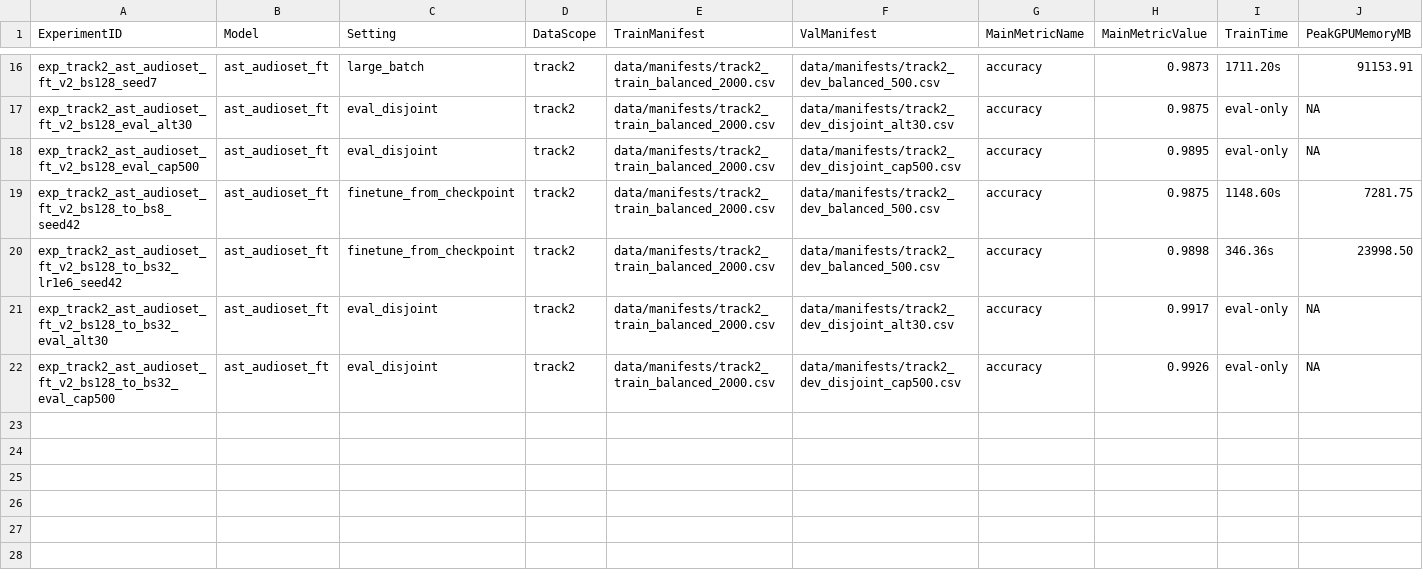
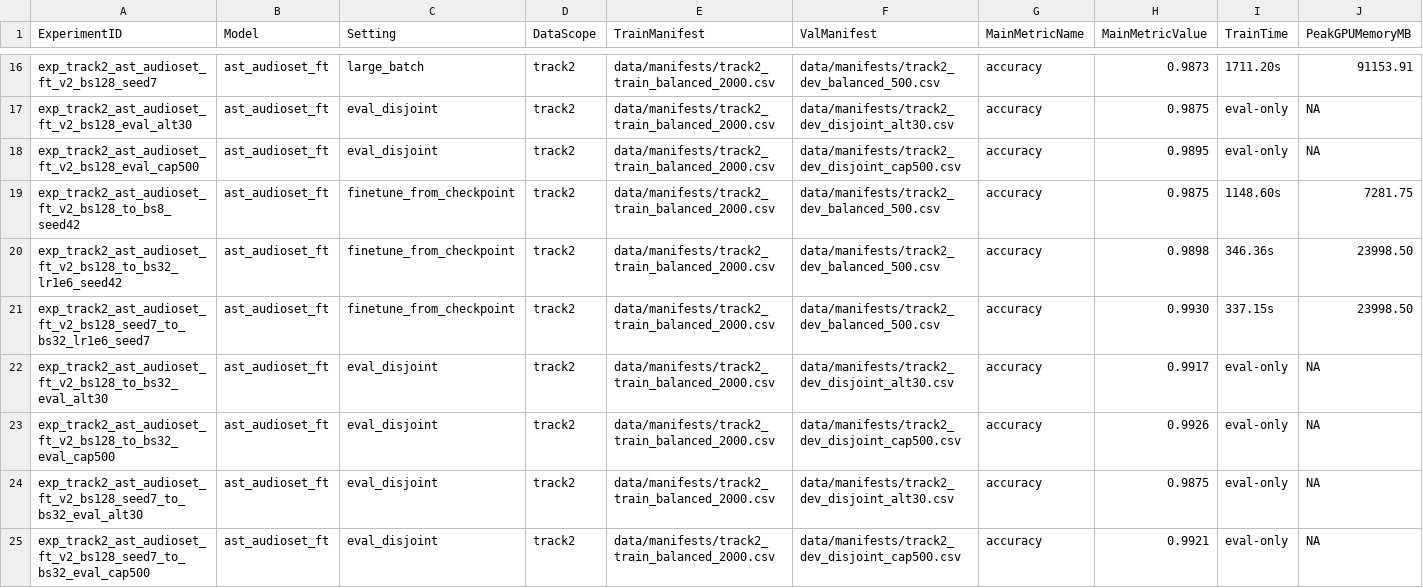
Before and after one commit to Suaiii/ATADD, a CSV file: reports/results_table.csv, drawn as a sheet; only a part is shown, gaps mark what is left out; rows hold the shown columns only; the diff names each change by its address in the sheet, - before the commit and + after, or states it on an @@ line.

Commit message:
Record AST seed7 calibration results

```diff
--- a/reports/results_table.csv
+++ b/reports/results_table.csv
+row 21: exp_track2_ast_audioset_ft_v2_bs128_seed7_to_bs32_lr1e6_seed7 | ast_audioset_ft | finetune_from_checkpoint | track2 | data/manifests/track2_train_balanced_2000.csv | data/manifests/track2_dev_balanced_500.csv | accuracy | 0.9930 | 337.15s | 23998.50
+row 24: exp_track2_ast_audioset_ft_v2_bs128_seed7_to_bs32_eval_alt30 | ast_audioset_ft | eval_disjoint | track2 | data/manifests/track2_train_balanced_2000.csv | data/manifests/track2_dev_disjoint_alt30.csv | accuracy | 0.9875 | eval-only | NA
+row 25: exp_track2_ast_audioset_ft_v2_bs128_seed7_to_bs32_eval_cap500 | ast_audioset_ft | eval_disjoint | track2 | data/manifests/track2_train_balanced_2000.csv | data/manifests/track2_dev_disjoint_cap500.csv | accuracy | 0.9921 | eval-only | NA
```
Also changed, not shown: 2 other files.
